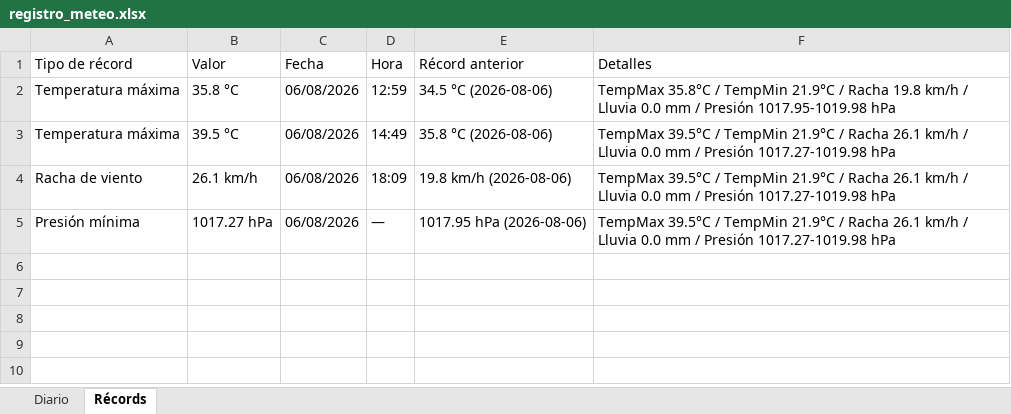
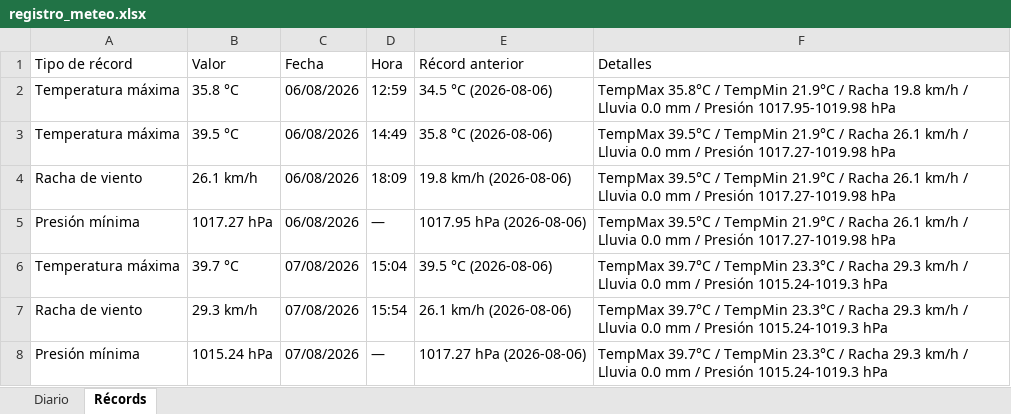
Before and after one commit to bkm13/bot_meteo, an Excel workbook: registro_meteo.xlsx, sheet Récords, drawn as a sheet; values as stored, in another font and other column widths than the file's, no borders; the diff names each change by its address in the sheet, - before the commit and + after, or states it on an @@ line.

```diff
--- a/registro_meteo.xlsx (sheet Récords)
+++ b/registro_meteo.xlsx (sheet Récords)
+row 6: Temperatura máxima | 39.7 °C | 07/08/2026 | 15:04 | 39.5 °C (2026-08-06) | TempMax 39.7°C / TempMin 23.3°C / Racha 29.3 km/h / Lluvia 0.0 mm / Presión 1015.24-1019.3 hPa
+row 7: Racha de viento | 29.3 km/h | 07/08/2026 | 15:54 | 26.1 km/h (2026-08-06) | TempMax 39.7°C / TempMin 23.3°C / Racha 29.3 km/h / Lluvia 0.0 mm / Presión 1015.24-1019.3 hPa
+row 8: Presión mínima | 1015.24 hPa | 07/08/2026 | — | 1017.27 hPa (2026-08-06) | TempMax 39.7°C / TempMin 23.3°C / Racha 29.3 km/h / Lluvia 0.0 mm / Presión 1015.24-1019.3 hPa
```
Also changed, not shown: sheet Diario, 3 other files.
